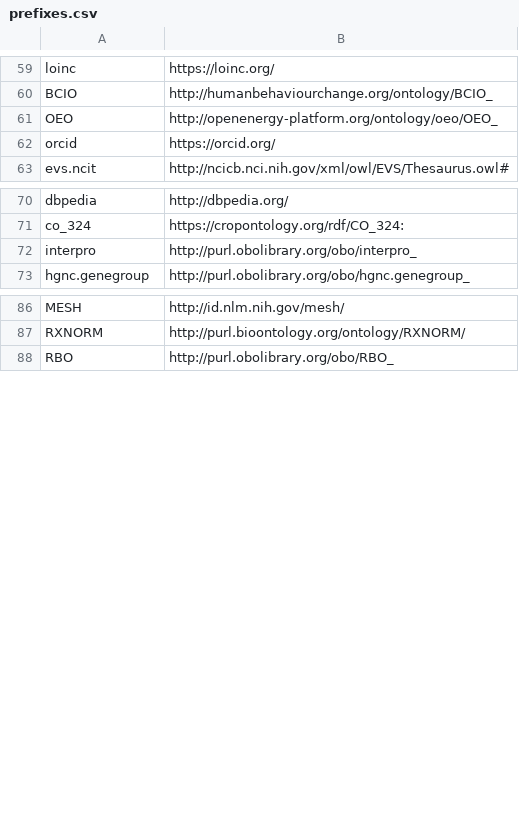
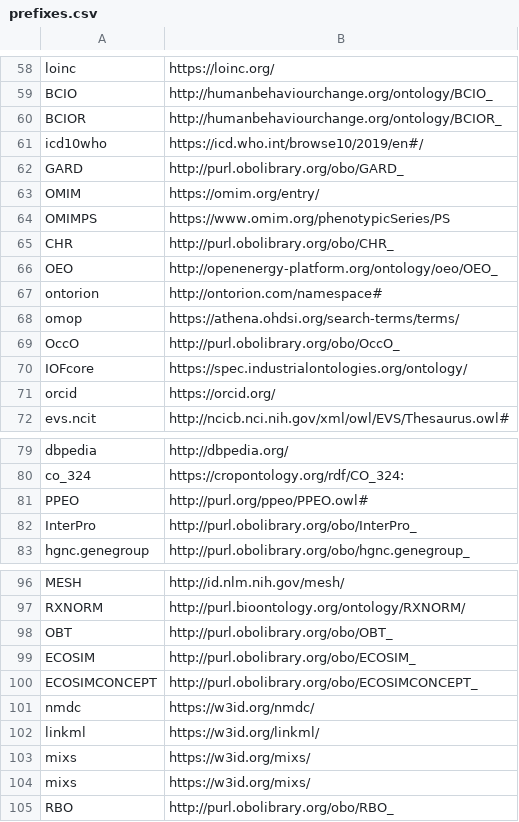
Before and after one commit to INCATools/semantic-sql, a CSV file: src/semsql/builder/prefixes/prefixes.csv, drawn as a sheet; only a part is shown, gaps mark what is left out; the diff covers the shown part only.

```diff
--- a/src/semsql/builder/prefixes/prefixes.csv
+++ b/src/semsql/builder/prefixes/prefixes.csv
@@ -60,3 +59,13 @@ loinc,https://loinc.org/
 BCIO,http://humanbehaviourchange.org/ontology/BCIO_
+BCIOR,http://humanbehaviourchange.org/ontology/BCIOR_
+icd10who,https://icd.who.int/browse10/2019/en#/
+GARD,http://purl.obolibrary.org/obo/GARD_
+OMIM,https://omim.org/entry/
+OMIMPS,https://www.omim.org/phenotypicSeries/PS
+CHR,http://purl.obolibrary.org/obo/CHR_
 OEO,http://openenergy-platform.org/ontology/oeo/OEO_
+ontorion,http://ontorion.com/namespace#
+omop,https://athena.ohdsi.org/search-terms/terms/
+OccO,http://purl.obolibrary.org/obo/OccO_
+IOFcore,https://spec.industrialontologies.org/ontology/
 orcid,https://orcid.org/
@@ -71,3 +80,4 @@ dbpedia,http://dbpedia.org/
 co_324,https://cropontology.org/rdf/CO_324:
-interpro,http://purl.obolibrary.org/obo/interpro_
+PPEO,http://purl.org/ppeo/PPEO.owl#
+InterPro,http://purl.obolibrary.org/obo/InterPro_
 hgnc.genegroup,http://purl.obolibrary.org/obo/hgnc.genegroup_
@@ -87,2 +97,9 @@ MESH,http://id.nlm.nih.gov/mesh/
 RXNORM,http://purl.bioontology.org/ontology/RXNORM/
+OBT,http://purl.obolibrary.org/obo/OBT_
+ECOSIM,http://purl.obolibrary.org/obo/ECOSIM_
+ECOSIMCONCEPT,http://purl.obolibrary.org/obo/ECOSIMCONCEPT_
+nmdc,https://w3id.org/nmdc/
+linkml,https://w3id.org/linkml/
+mixs,https://w3id.org/mixs/
+mixs,https://w3id.org/mixs/
 RBO,http://purl.obolibrary.org/obo/RBO_
```
Also changed, not shown: 1 removed row and 1 edited cell elsewhere in this file, src/semsql/builder/prefixes/prefixes_local.csv, 6 other files.
